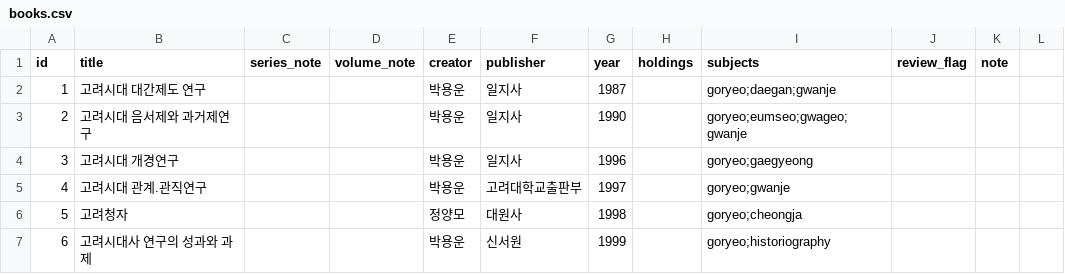
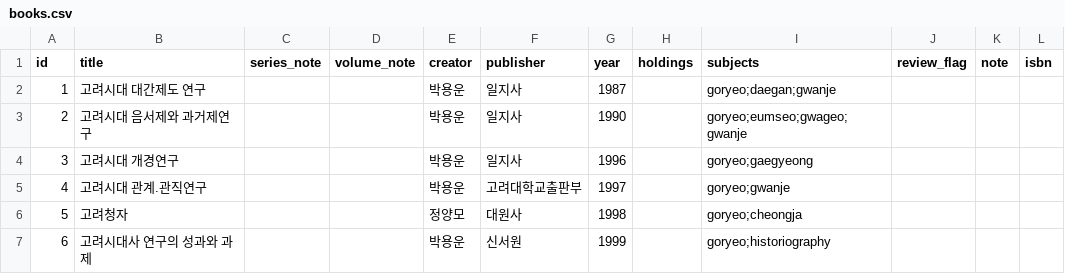
Before and after one commit to pinakes-me/gang-gamchan, a CSV file: data/books.csv, drawn as a sheet; only a part is shown; the diff names each change by its address in the sheet, - before the commit and + after, or states it on an @@ line.

```diff
--- a/data/books.csv
+++ b/data/books.csv
-L1: (empty)
+L1: isbn
```
Also changed, not shown: vocab/concepts.csv, 11 other files.
